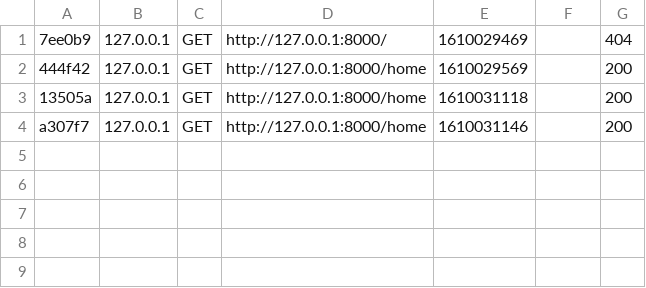
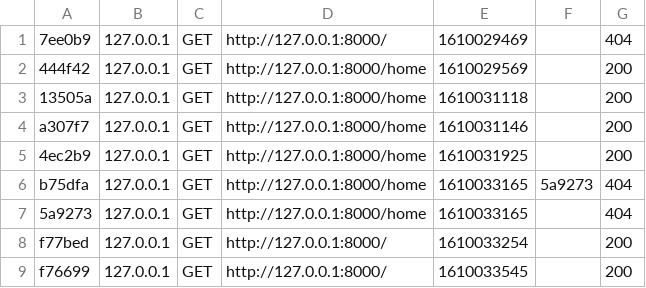
Before and after one commit to BenjaminChancerel/Prog_web, a CSV file: Nowaste/var/cache/dev/profiler/index.csv, drawn as a sheet; the diff names each change by its address in the sheet, - before the commit and + after, or states it on an @@ line.

```diff
--- a/Nowaste/var/cache/dev/profiler/index.csv
+++ b/Nowaste/var/cache/dev/profiler/index.csv
+row 5: 4ec2b9 | 127.0.0.1 | GET | http://127.0.0.1:8000/home | 1610031925 |  | 200
+row 6: b75dfa | 127.0.0.1 | GET | http://127.0.0.1:8000/home | 1610033165 | 5a9273 | 404
+row 7: 5a9273 | 127.0.0.1 | GET | http://127.0.0.1:8000/home | 1610033165 |  | 404
+row 8: f77bed | 127.0.0.1 | GET | http://127.0.0.1:8000/ | 1610033254 |  | 200
+row 9: f76699 | 127.0.0.1 | GET | http://127.0.0.1:8000/ | 1610033545 |  | 200
```
Also changed, not shown: 15 other files.
